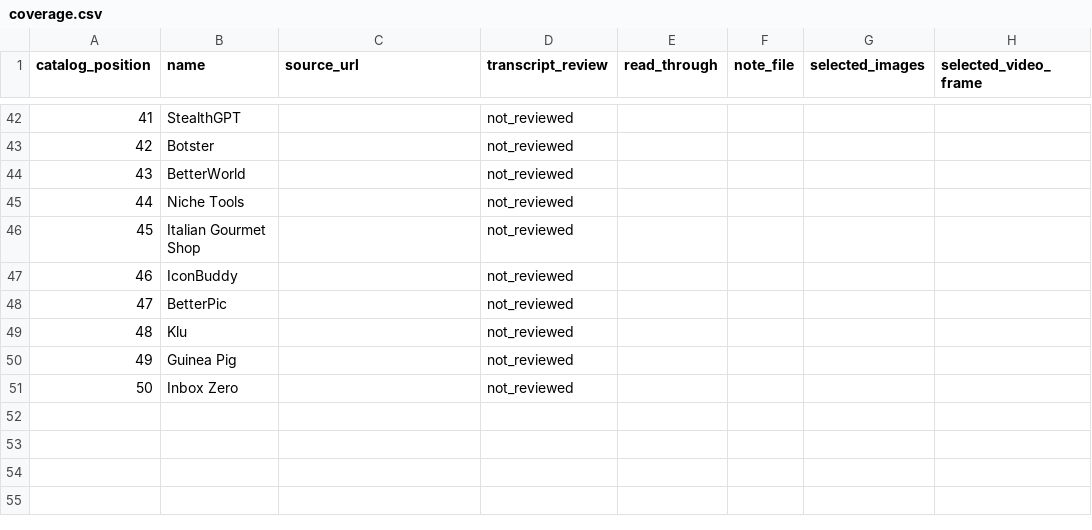
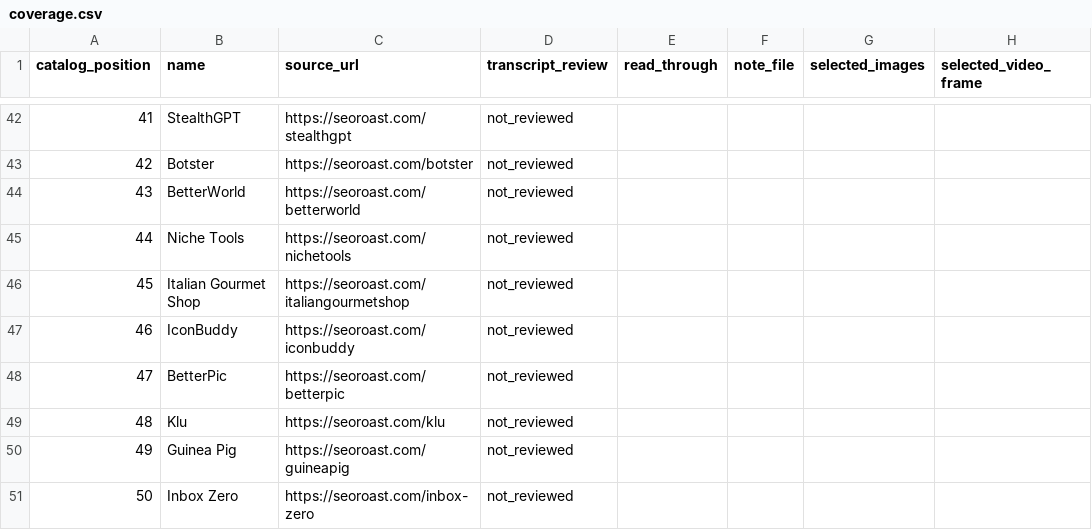
Before and after one commit to fkodom/skills, a CSV file: skills/seo-aeo-playbook/references/sources/coverage.csv, drawn as a sheet; only a part is shown, gaps mark what is left out; the diff covers the shown part only; the diff names each change by its address in the sheet, - before the commit and + after, or states it on an @@ line.

```diff
--- a/skills/seo-aeo-playbook/references/sources/coverage.csv
+++ b/skills/seo-aeo-playbook/references/sources/coverage.csv
-C42 (source_url): (empty)
+C42 (source_url): https://seoroast.com/stealthgpt
-C43 (source_url): (empty)
+C43 (source_url): https://seoroast.com/botster
-C44 (source_url): (empty)
+C44 (source_url): https://seoroast.com/betterworld
-C45 (source_url): (empty)
+C45 (source_url): https://seoroast.com/nichetools
-C46 (source_url): (empty)
+C46 (source_url): https://seoroast.com/italiangourmetshop
-C47 (source_url): (empty)
+C47 (source_url): https://seoroast.com/iconbuddy
-C48 (source_url): (empty)
+C48 (source_url): https://seoroast.com/betterpic
-C49 (source_url): (empty)
+C49 (source_url): https://seoroast.com/klu
-C50 (source_url): (empty)
+C50 (source_url): https://seoroast.com/guineapig
-C51 (source_url): (empty)
+C51 (source_url): https://seoroast.com/inbox-zero
```
Also changed, not shown: 80 edited cells elsewhere in this file, 16 other files.
